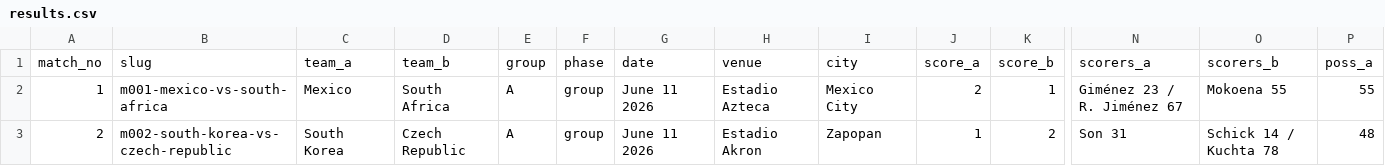
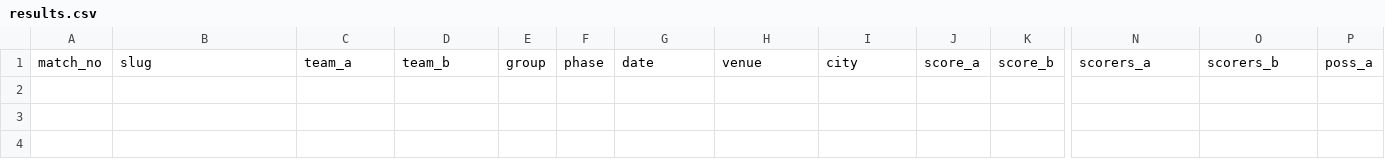
Before and after one commit to bestmostlast/bestmostlast, a CSV file: scripts/wc26/data/results.csv, drawn as a sheet; only a part is shown, gaps mark what is left out; rows hold the shown columns only; the diff names each change by its address in the sheet, - before the commit and + after, or states it on an @@ line.

```diff
--- a/scripts/wc26/data/results.csv
+++ b/scripts/wc26/data/results.csv
-row 2: 1 | m001-mexico-vs-south-africa | Mexico | South Africa | A | group | June 11 2026 | Estadio Azteca | Mexico City | 2 | 1 | Giménez 23 / R. Jiménez 67 | Mokoena 55 | 55
-row 3: 2 | m002-south-korea-vs-czech-republic | South Korea | Czech Republic | A | group | June 11 2026 | Estadio Akron | Zapopan | 1 | 2 | Son 31 | Schick 14 / Kuchta 78 | 48
```
Also changed, not shown: 2 other files.
